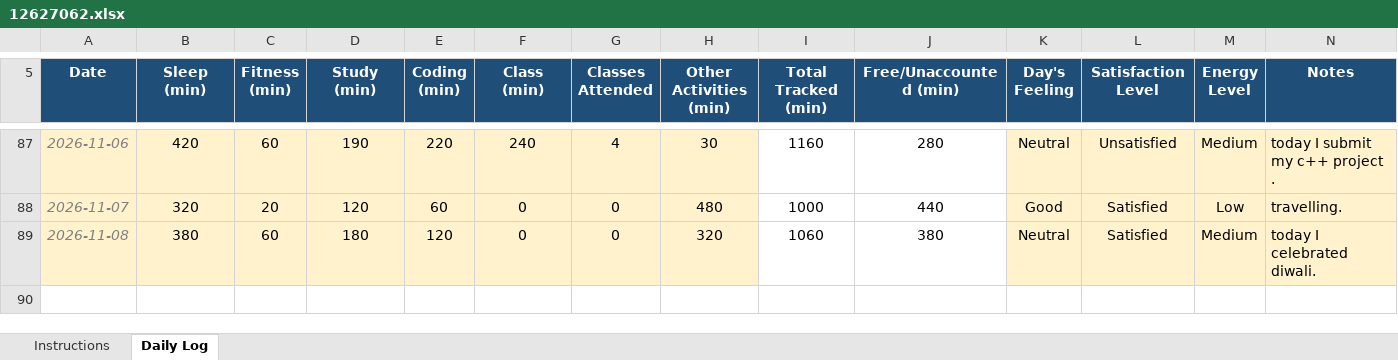
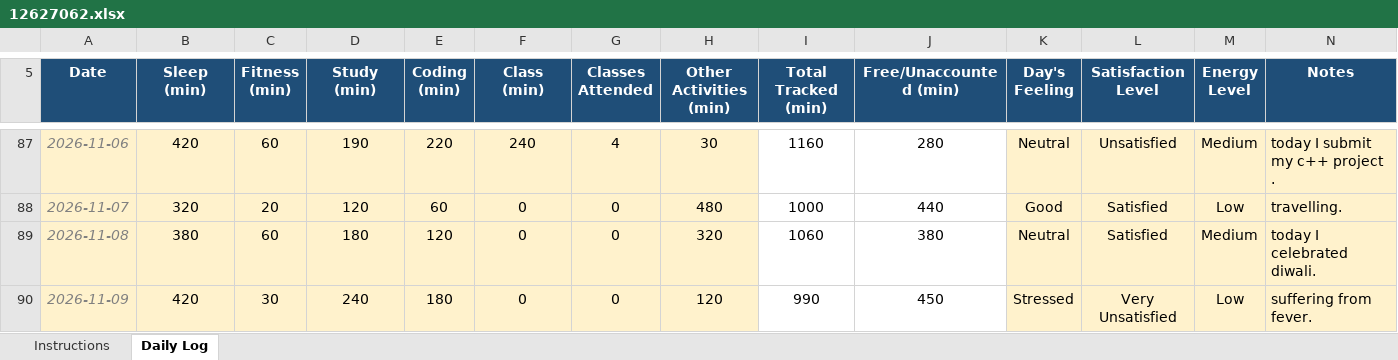
Before and after one commit to sushmabth23-ctrl/CAP-776, an Excel workbook: 12627062.xlsx, sheet Daily Log, drawn as a sheet; only a part is shown, gaps mark what is left out; values as stored, in another font and other column widths than the file's, no borders; conditional formats not drawn; the diff names each change by its address in the sheet, - before the commit and + after, or states it on an @@ line.

Commit message:
updated excel sheet.

```diff
--- a/12627062.xlsx (sheet Daily Log)
+++ b/12627062.xlsx (sheet Daily Log)
+row 90: 2026-11-09 | 420 | 30 | 240 | 180 | 0 | 0 | 120 | 990 | 450 | Stressed | Very Unsatisfied | Low | suffering from fever.
```
